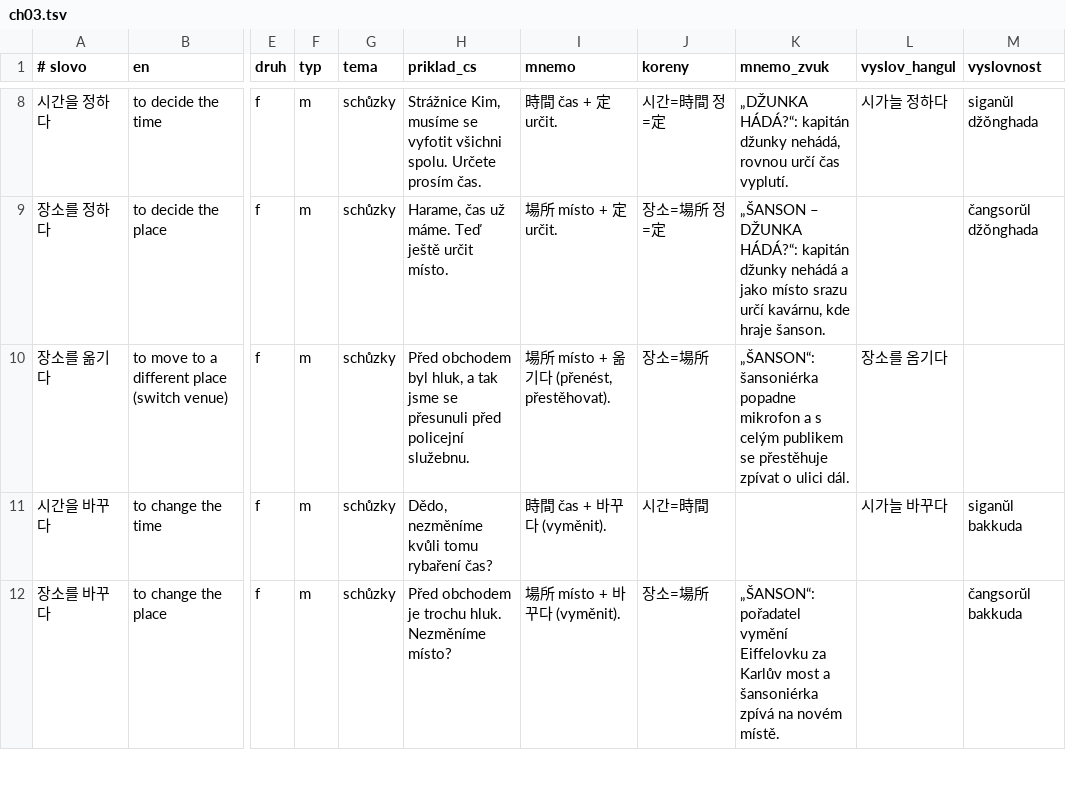
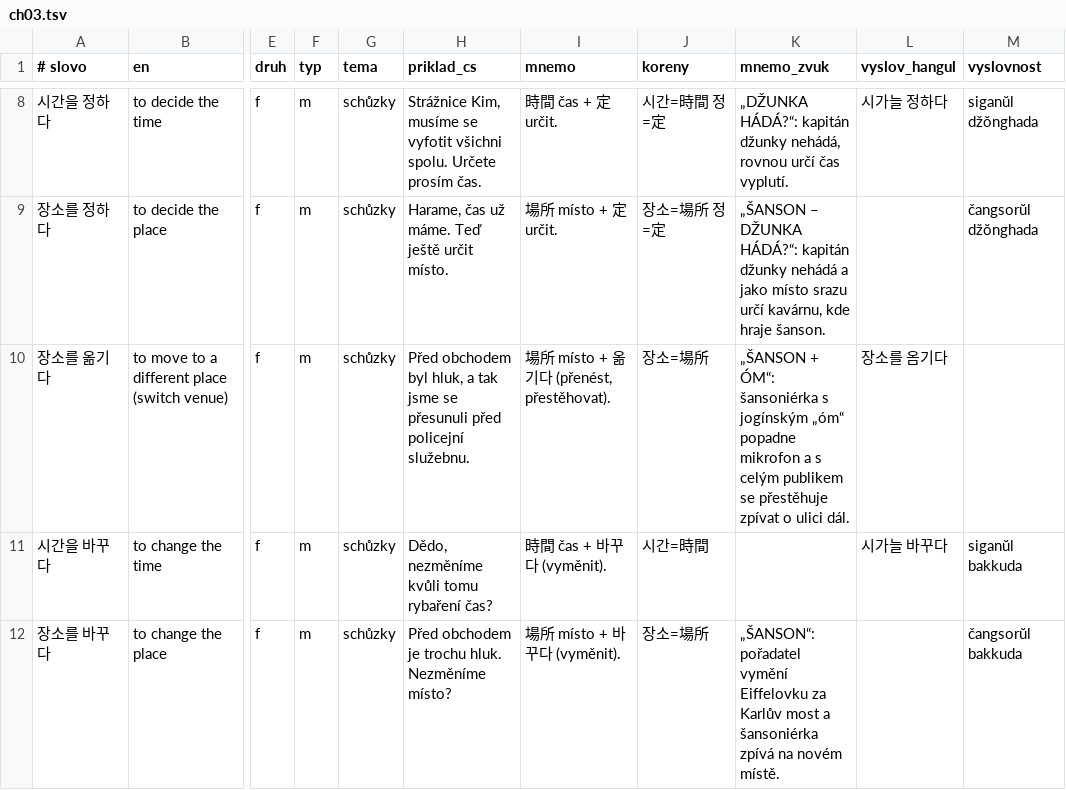
Before and after one commit to tvspk/gamgol, a TSV file: mnemo/doplnky/ch03.tsv, drawn as a sheet; only a part is shown, gaps mark what is left out; the diff names each change by its address in the sheet, - before the commit and + after, or states it on an @@ line.

```diff
--- a/mnemo/doplnky/ch03.tsv
+++ b/mnemo/doplnky/ch03.tsv
-K10 (mnemo_zvuk): „ŠANSON“: šansoniérka popadne mikrofon…
+K10 (mnemo_zvuk): „ŠANSON + ÓM“: šansoniérka s jogínským „óm“ popadne mikrofon…
```
Also changed, not shown: mnemo/doplnky/ch01.tsv, mnemo/doplnky/ch04.tsv, 27 other files.
